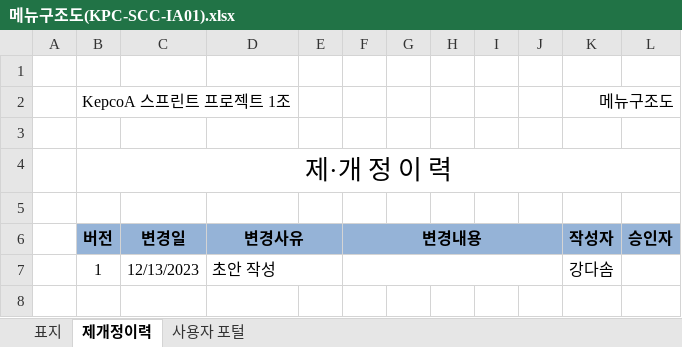
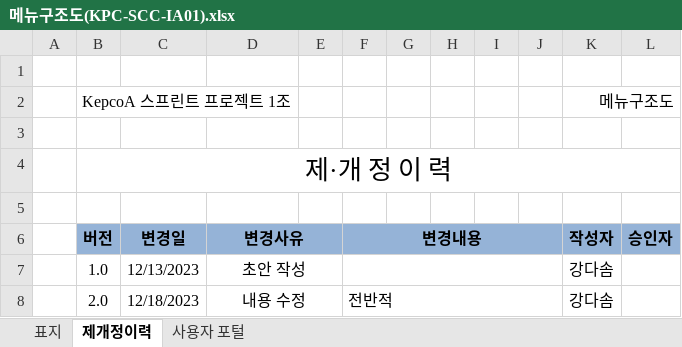
Before and after one commit to sosomm20141212/silver-car-community, an Excel workbook: _documents/메뉴구조도(KPC-SCC-IA01).xlsx, sheet 제개정이력, drawn as a sheet; values as stored, in another font and other column widths than the file's, no borders; the diff names each change by its address in the sheet, - before the commit and + after, or states it on an @@ line.

```diff
--- a/_documents/메뉴구조도(KPC-SCC-IA01).xlsx (sheet 제개정이력)
+++ b/_documents/메뉴구조도(KPC-SCC-IA01).xlsx (sheet 제개정이력)
-B7 (버전): 1
+B7 (버전): 1.0
-D7 alignment: left
+D7 alignment: center
+row 8:  | 2.0 | 12/18/2023 | 내용 수정 |  | 전반적 |  |  |  |  | 강다솜
```
Also changed, not shown: sheet 사용자 포털, charts or pictures, _documents/1조간트차트.xlsx.
